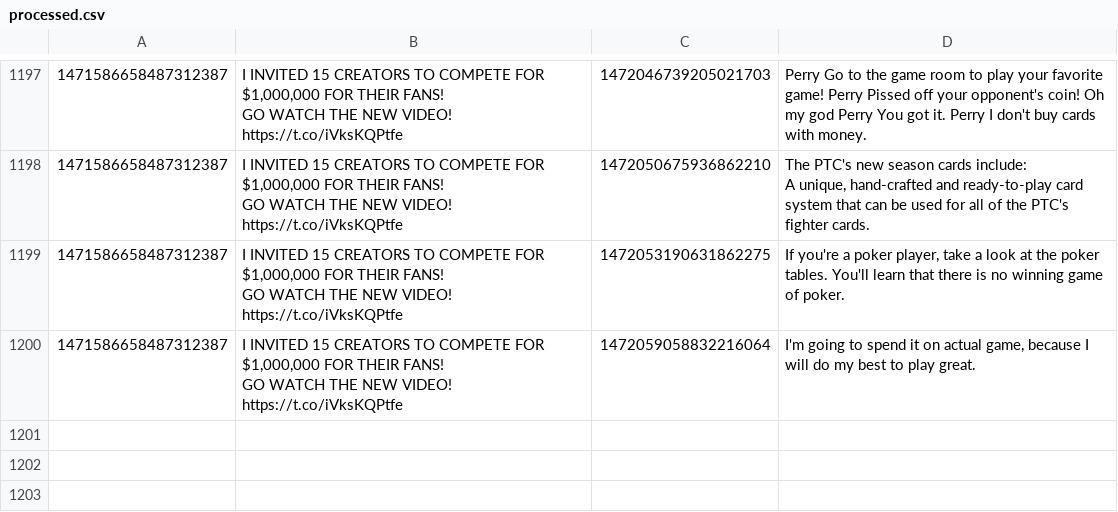
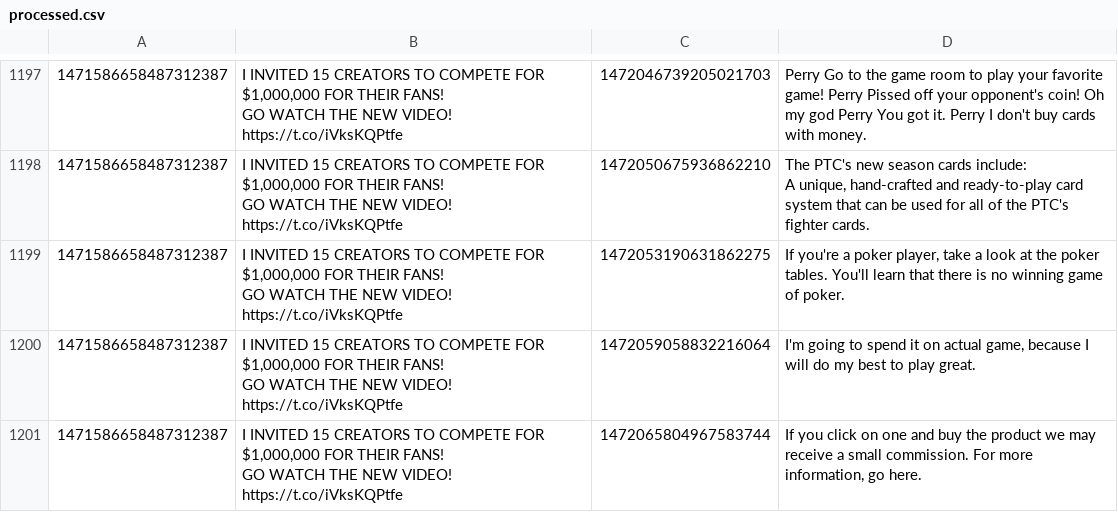
Before and after one commit to KayTwenty/PerryGPT, a CSV file: processed.csv, drawn as a sheet; only a part is shown, gaps mark what is left out.

```diff
--- a/processed.csv
+++ b/processed.csv
@@ -1270 +1270,4 @@ GO WATCH THE NEW VIDEO! https://t.co/iVksKQPtfe",1472053190631862275,"If you're
 GO WATCH THE NEW VIDEO! https://t.co/iVksKQPtfe",1472059058832216064,"I'm going to spend it on actual game, because I will do my best to play great."
+1471586658487312387,"I INVITED 15 CREATORS TO COMPETE FOR $1,000,000 FOR THEIR FANS!
+
+GO WATCH THE NEW VIDEO! https://t.co/iVksKQPtfe",1472065804967583744,"If you click on one and buy the product we may receive a small commission. For more information, go here."
```
